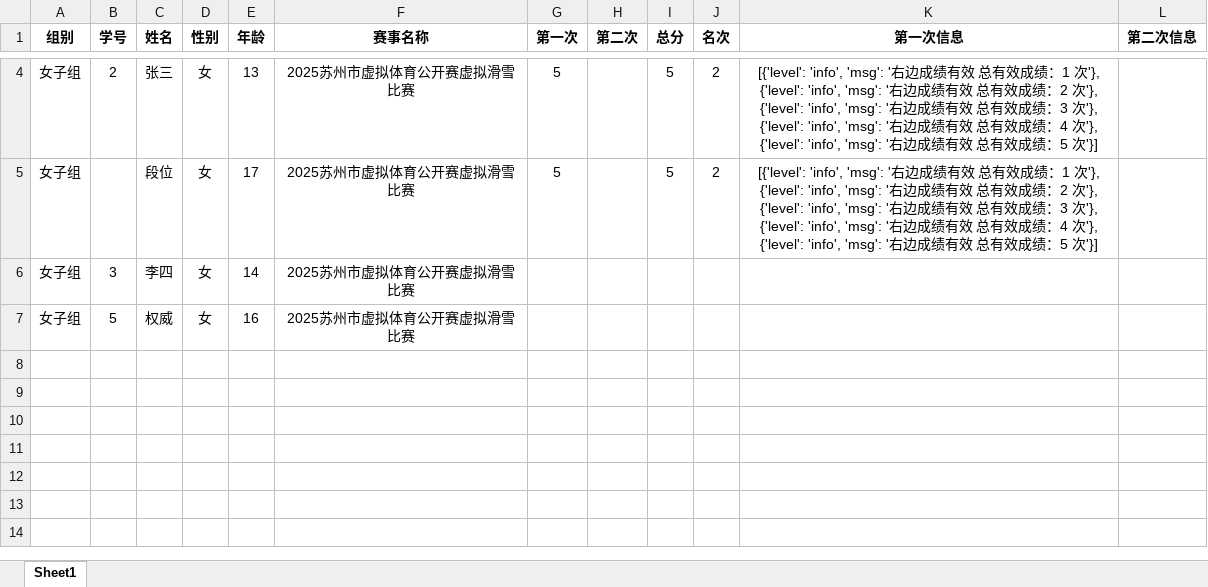
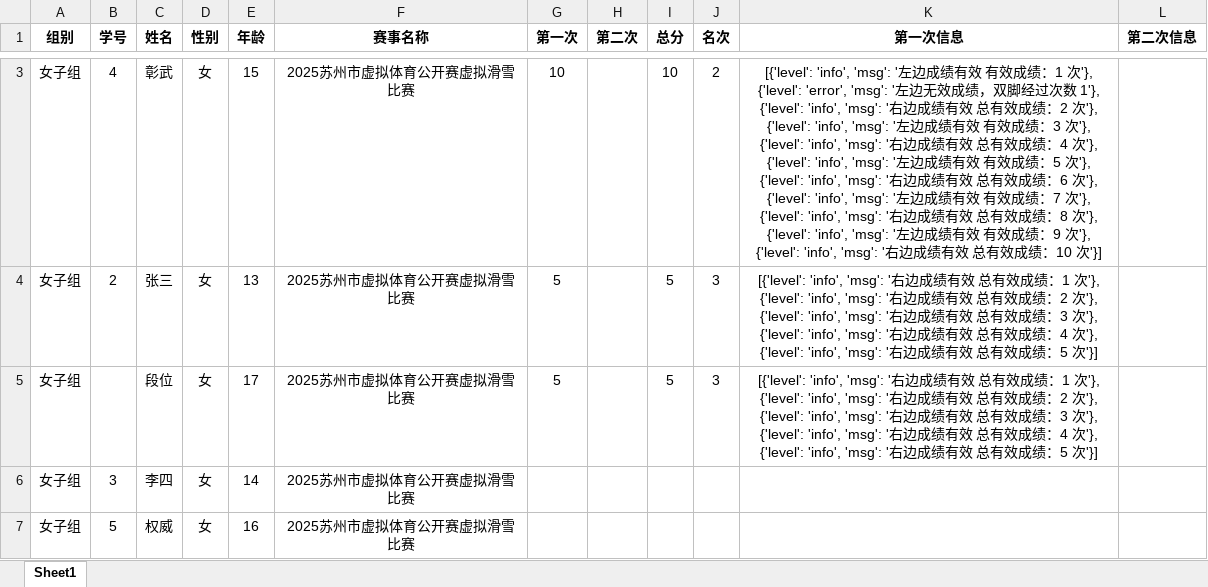
Before and after one commit to anglersking/gui_base_framework, an Excel workbook: temple_excel/样例.xlsx, sheet Sheet1, drawn as a sheet; only a part is shown, gaps mark what is left out; values as stored, in another font and other column widths than the file's, no borders; the diff covers the shown part only; the diff names each change by its address in the sheet, - before the commit and + after, or states it on an @@ line.

```diff
--- a/temple_excel/样例.xlsx (sheet Sheet1)
+++ b/temple_excel/样例.xlsx (sheet Sheet1)
+row 3: 女子组 | 4 | 彰武 | 女 | 15 | 2025苏州市虚拟体育公开赛虚拟滑雪比赛 | 10 |  | 10 | 2 | [{'level': 'info', 'msg': '左边成绩有效 有效成绩：1 次'}, {'level': 'error', 'msg': '左边无效成绩，双脚经过次数 1'}, {'level': 'info', 'msg': '右边成绩有效 总有效成绩：2 次'}, {'level': 'info', 'msg': '左边成绩有效 有效成绩：3 次'}, {'level': 'info', 'msg': '右边成绩有效 总有效成绩：4 次'}, {'level': 'info', 'msg': '左边成绩有效 有效成绩：5 次'}, {'level': 'info', 'msg': '右边成绩有效 总有效成绩：6 次'}, {'level': 'info', 'msg': '左边成绩有效 有效成绩：7 次'}, {'level': 'info', 'msg': '右边成绩有效 总有效成绩：8 次'}, {'level': 'info', 'msg': '左边成绩有效 有效成绩：9 次'}, {'level': 'info', 'msg': '右边成绩有效 总有效成绩：10 次'}]
-J4:J5 (名次): 2
+J4:J5 (名次): 3
```
Also changed, not shown: 1 removed row and 4 edited cells elsewhere in this sheet, temple_excel/工作簿1.xlsx, 7 other files.
